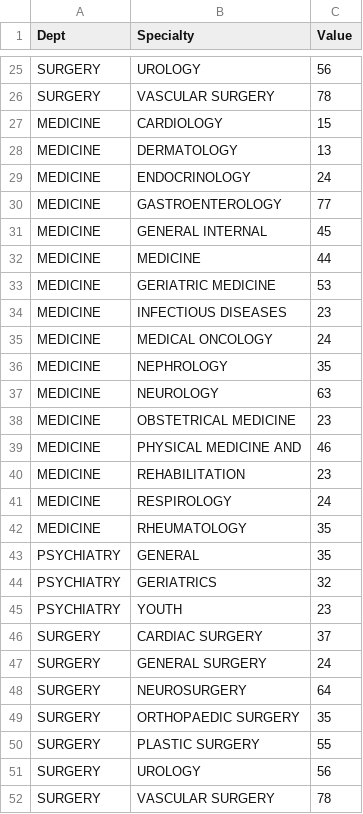
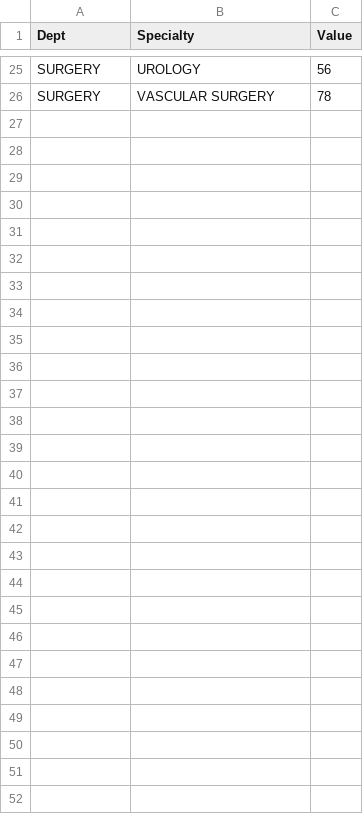
Before and after one commit to sijoma0/Treemap, a CSV file: hier.csv, drawn as a sheet; only a part is shown, gaps mark what is left out.

Commit message:
Update hier.csv

```diff
--- a/hier.csv
+++ b/hier.csv
@@ -26,27 +26 @@ SURGERY,UROLOGY,56
 SURGERY,VASCULAR SURGERY,78
-MEDICINE,CARDIOLOGY,15
-MEDICINE,DERMATOLOGY,13
-MEDICINE,ENDOCRINOLOGY,24
-MEDICINE,GASTROENTEROLOGY,77
-MEDICINE,GENERAL INTERNAL,45
-MEDICINE,MEDICINE,44
-MEDICINE,GERIATRIC MEDICINE,53
-MEDICINE,INFECTIOUS DISEASES,23
-MEDICINE,MEDICAL ONCOLOGY,24
-MEDICINE,NEPHROLOGY,35
-MEDICINE,NEUROLOGY,63
-MEDICINE,OBSTETRICAL MEDICINE,23
-MEDICINE,PHYSICAL MEDICINE AND,46
-MEDICINE,REHABILITATION,23
-MEDICINE,RESPIROLOGY,24
-MEDICINE,RHEUMATOLOGY,35
-PSYCHIATRY,GENERAL,35
-PSYCHIATRY,GERIATRICS,32
-PSYCHIATRY,YOUTH,23
-SURGERY,CARDIAC SURGERY,37
-SURGERY,GENERAL SURGERY,24
-SURGERY,NEUROSURGERY,64
-SURGERY,ORTHOPAEDIC SURGERY,35
-SURGERY,PLASTIC SURGERY,55
-SURGERY,UROLOGY,56
-SURGERY,VASCULAR SURGERY,78
```
